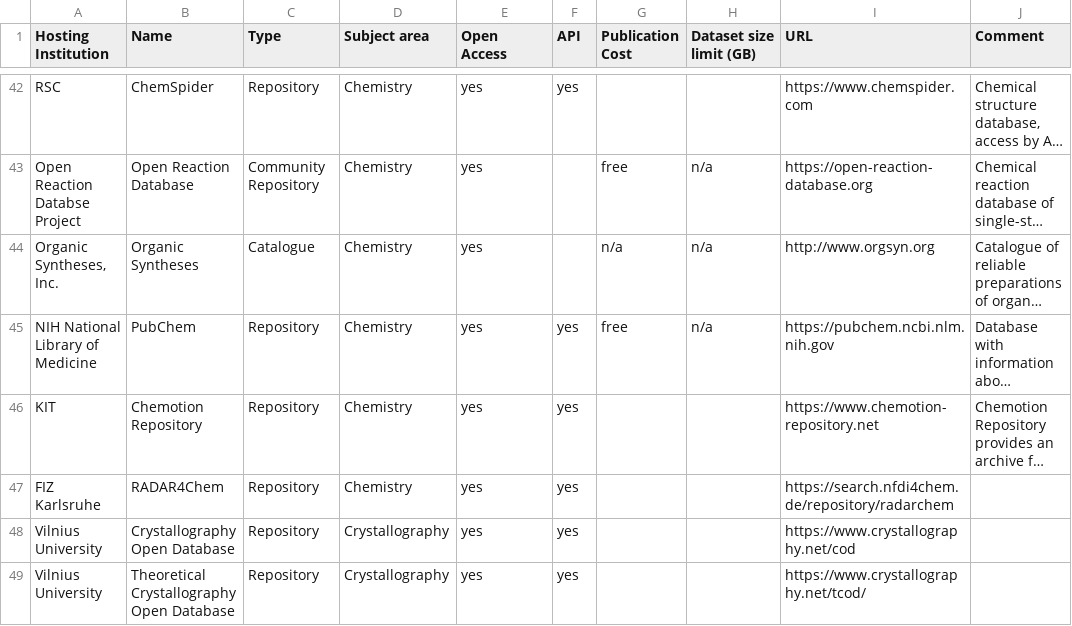
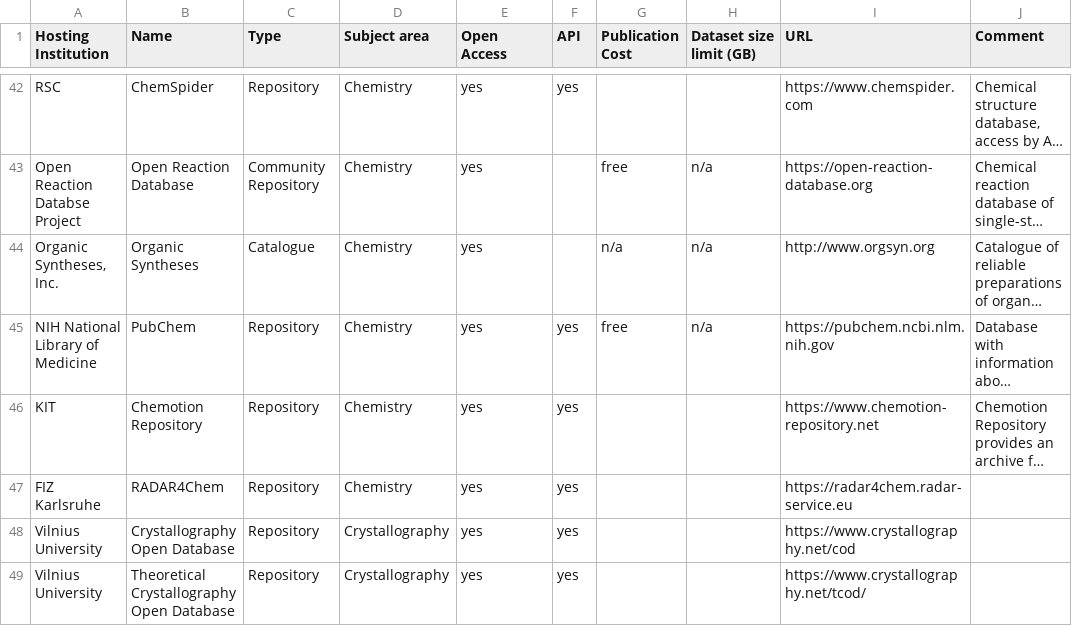
Before and after one commit to kit-data-manager/Data-Collections-Explorer, a CSV file: application/Repositories.csv, drawn as a sheet; only a part is shown, gaps mark what is left out; long unchanged cells end in …; the diff names each change by its address in the sheet, - before the commit and + after, or states it on an @@ line.

Commit message:
Change URL for RADAR4Chem to the official entry point

```diff
--- a/application/Repositories.csv
+++ b/application/Repositories.csv
-I47 (URL): https://search.nfdi4chem.de/repository/radarchem
+I47 (URL): https://radar4chem.radar-service.eu
```
